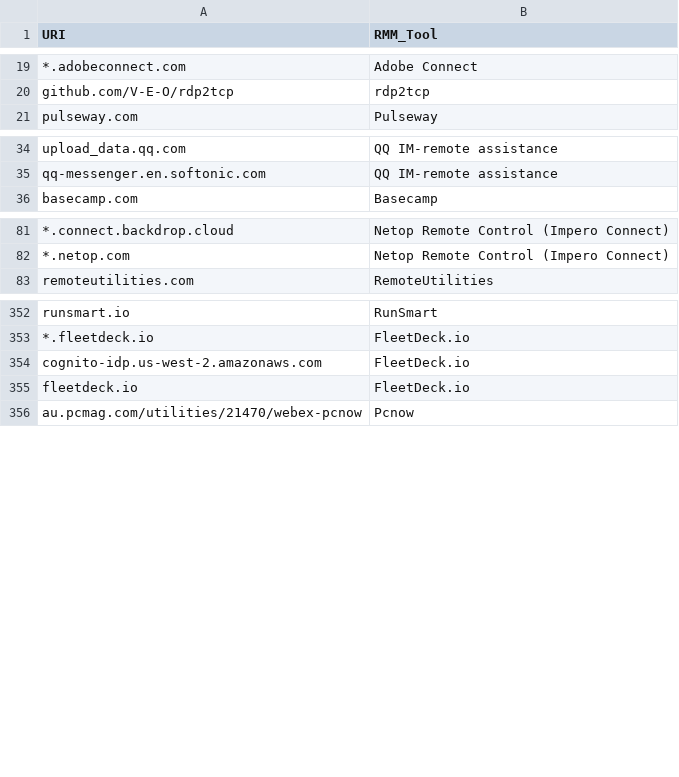
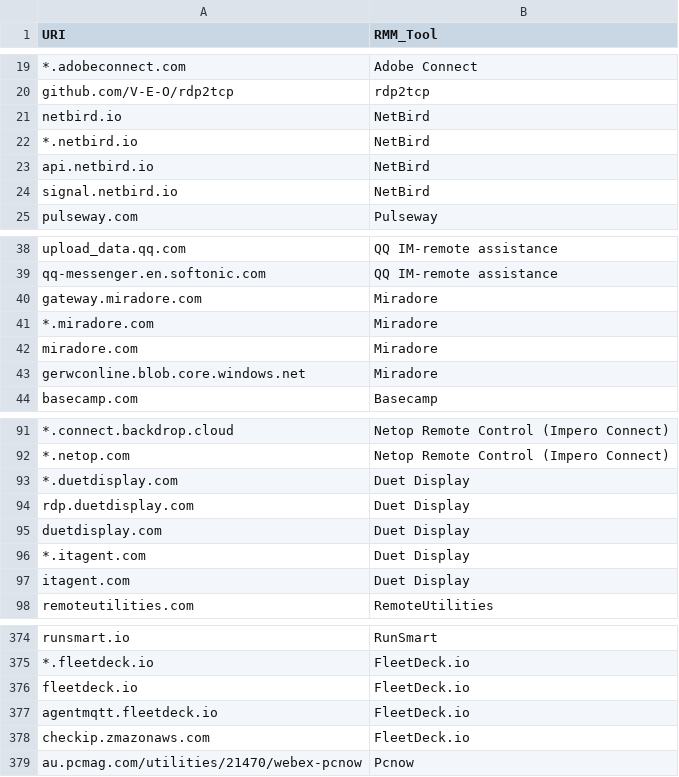
Before and after one commit to magicsword-io/LOLRMM, a CSV file: website/public/api/rmm_domains.csv, drawn as a sheet; only a part is shown, gaps mark what is left out; removed rows and columns are numbered as before the commit, all else as after; the diff covers the shown part only; the diff names each change by its address in the sheet, - before the commit and + after, or states it on an @@ line.

```diff
--- a/website/public/api/rmm_domains.csv
+++ b/website/public/api/rmm_domains.csv
+row 21: netbird.io | NetBird
+row 22: *.netbird.io | NetBird
+row 23: api.netbird.io | NetBird
+row 24: signal.netbird.io | NetBird
+row 40: gateway.miradore.com | Miradore
+row 41: *.miradore.com | Miradore
+row 42: miradore.com | Miradore
+row 43: gerwconline.blob.core.windows.net | Miradore
+row 93: *.duetdisplay.com | Duet Display
+row 94: rdp.duetdisplay.com | Duet Display
+row 95: duetdisplay.com | Duet Display
+row 96: *.itagent.com | Duet Display
+row 97: itagent.com | Duet Display
-row 354: cognito-idp.us-west-2.amazonaws.com | FleetDeck.io
+row 377: agentmqtt.fleetdeck.io | FleetDeck.io
+row 378: checkip.zmazonaws.com | FleetDeck.io
```
Also changed, not shown: 9 added rows and 1 moved row elsewhere in this file, website/public/rmm_tools_table.csv, 15 other files.
